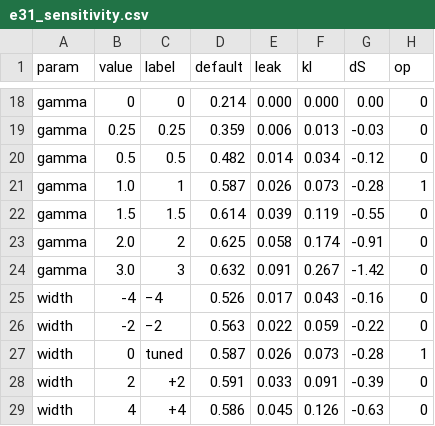
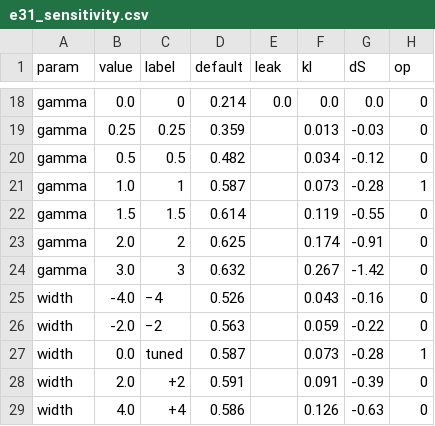
Before and after one commit to anusa-saha/NeuralFoxP2, a CSV file: paper/plot_src/data/e31_sensitivity.csv, drawn as a sheet; only a part is shown, gaps mark what is left out; the diff covers the shown part only; the diff names each change by its address in the sheet, - before the commit and + after, or states it on an @@ line.

```diff
--- a/paper/plot_src/data/e31_sensitivity.csv
+++ b/paper/plot_src/data/e31_sensitivity.csv
-B18 (value): 0
+B18 (value): 0.0
-E18 (leak): 0.000
+E18 (leak): 0.0
-F18 (kl): 0.000
+F18 (kl): 0.0
-G18 (dS): 0.00
+G18 (dS): 0.0
-E19 (leak): 0.006
+E19 (leak): (empty)
-E20 (leak): 0.014
+E20 (leak): (empty)
-E21 (leak): 0.026
+E21 (leak): (empty)
-E22 (leak): 0.039
+E22 (leak): (empty)
-E23 (leak): 0.058
+E23 (leak): (empty)
-E24 (leak): 0.091
+E24 (leak): (empty)
-B25 (value): -4
+B25 (value): -4.0
-E25 (leak): 0.017
+E25 (leak): (empty)
-B26 (value): -2
+B26 (value): -2.0
-E26 (leak): 0.022
+E26 (leak): (empty)
-B27 (value): 0
+B27 (value): 0.0
-E27 (leak): 0.026
+E27 (leak): (empty)
-B28 (value): 2
+B28 (value): 2.0
-E28 (leak): 0.033
+E28 (leak): (empty)
-B29 (value): 4
+B29 (value): 4.0
-E29 (leak): 0.045
+E29 (leak): (empty)
```
Also changed, not shown: 29 edited cells elsewhere in this file, paper/plot_src/data/e13_ablations.csv, paper/plot_src/data/e8_main.csv, 27 other files.
